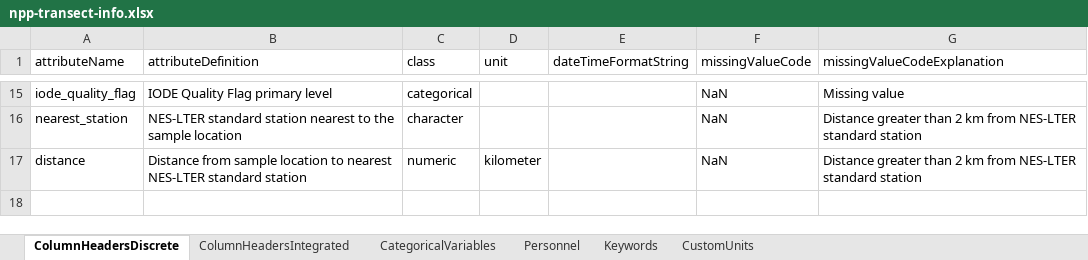
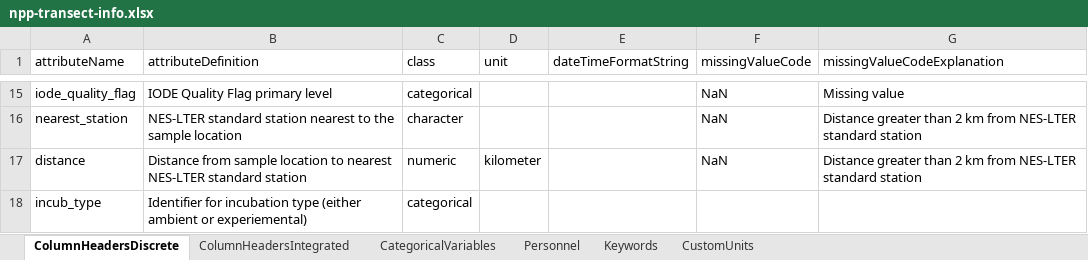
Before and after one commit to WHOIGit/nes-lter-npp-transect, an Excel workbook: npp-transect-info.xlsx, sheet ColumnHeadersDiscrete, drawn as a sheet; only a part is shown, gaps mark what is left out; values as stored, in another font and other column widths than the file's, no borders; the diff names each change by its address in the sheet, - before the commit and + after, or states it on an @@ line.

```diff
--- a/npp-transect-info.xlsx (sheet ColumnHeadersDiscrete)
+++ b/npp-transect-info.xlsx (sheet ColumnHeadersDiscrete)
+row 18: incub_type | Identifier for incubation type (either ambient or experiemental) | categorical
```
Also changed, not shown: 6 other files.
